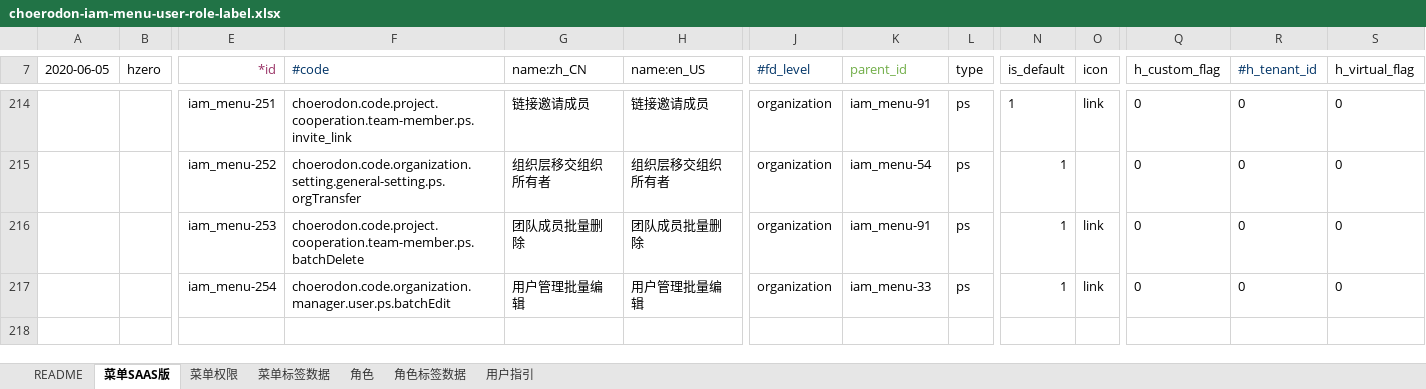
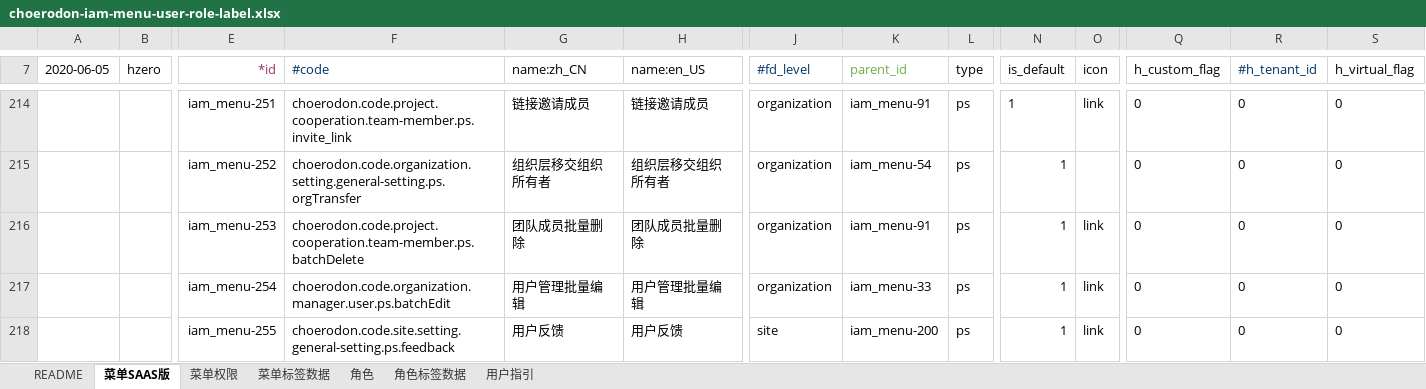
Before and after one commit to open-hand/choerodon-iam, an Excel workbook: src/main/resources/script/db/init-data/hzero_platform/hzero_platform/choerodon-iam-menu-user-role-label.xlsx, sheet 菜单SAAS版, drawn as a sheet; only a part is shown, gaps mark what is left out; values as stored, in another font and other column widths than the file's, no borders; rows hold the shown columns only; the diff names each change by its address in the sheet, - before the commit and + after, or states it on an @@ line.

Commit message:
[ADD]增加权限集

```diff
--- a/src/main/resources/script/db/init-data/hzero_platform/hzero_platform/choerodon-iam-menu-user-role-label.xlsx (sheet 菜单SAAS版)
+++ b/src/main/resources/script/db/init-data/hzero_platform/hzero_platform/choerodon-iam-menu-user-role-label.xlsx (sheet 菜单SAAS版)
+row 218:  |  | iam_menu-255 | choerodon.code.site.setting.general-setting.ps.feedback | 用户反馈 | 用户反馈 | site | iam_menu-200 | ps | 1 | link | 0 | 0 | 0
```
Also changed, not shown: sheet 菜单权限, sheet 角色.
